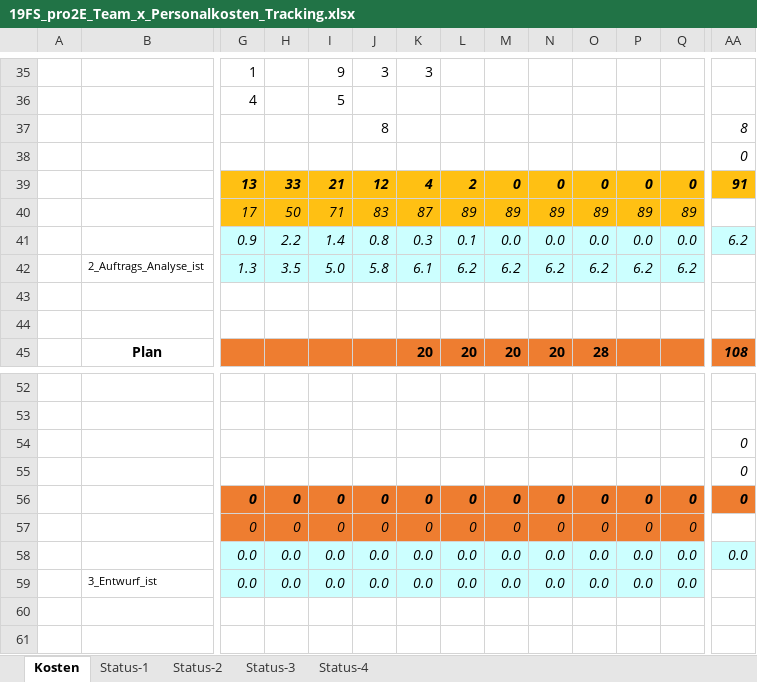
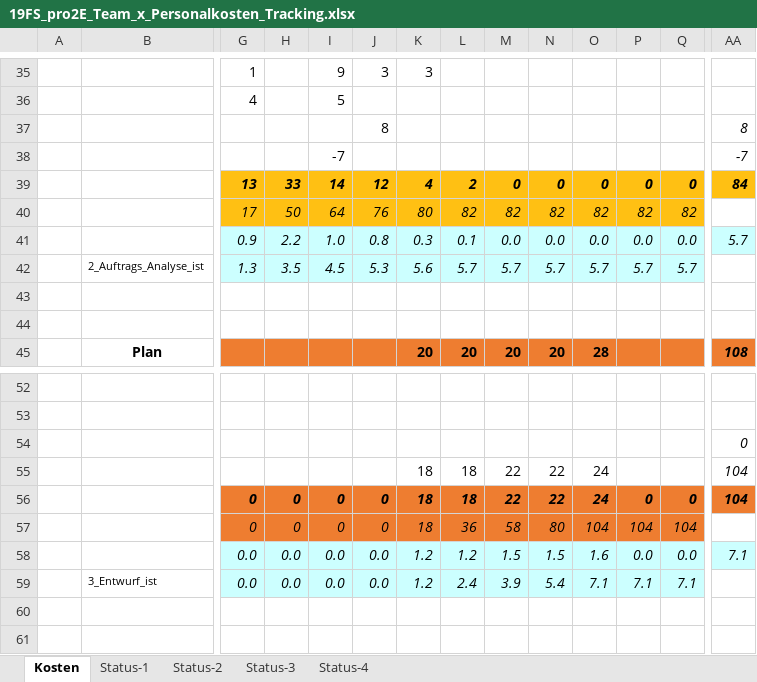
Before and after one commit to Swissmade41/EMI-Filter, an Excel workbook: Zeiterfassung/19FS_pro2E_Team_x_Personalkosten_Tracking.xlsx, sheet Kosten, drawn as a sheet; only a part is shown, gaps mark what is left out; values as stored, in another font and other column widths than the file's, no borders; removed rows and columns are numbered as before the commit, all else as after; rows hold the shown columns only; the diff covers the shown part only; the diff names each change by its address in the sheet, - before the commit and + after, or states it on an @@ line.

```diff
--- a/Zeiterfassung/19FS_pro2E_Team_x_Personalkosten_Tracking.xlsx (sheet Kosten)
+++ b/Zeiterfassung/19FS_pro2E_Team_x_Personalkosten_Tracking.xlsx (sheet Kosten)
-I38: (empty)
+I38: -7
-AA38: 0
+AA38: -7
-I39: 21
+I39: 14
-AA39: 91
+AA39: 84
-row 40:  |  | 17 | 50 | 71 | 83 | 87 | 89 | 89 | 89 | 89 | 89 | 89
+row 40:  |  | 17 | 50 | 64 | 76 | 80 | 82 | 82 | 82 | 82 | 82 | 82
-I41: 1.4
+I41: 1.0
-AA41: 6.2
+AA41: 5.7
-row 42:  | 2_Auftrags_Analyse_ist | 1.3 | 3.5 | 5.0 | 5.8 | 6.1 | 6.2 | 6.2 | 6.2 | 6.2 | 6.2 | 6.2
+row 42:  | 2_Auftrags_Analyse_ist | 1.3 | 3.5 | 4.5 | 5.3 | 5.6 | 5.7 | 5.7 | 5.7 | 5.7 | 5.7 | 5.7
-row 55:  |  |  |  |  |  |  |  |  |  |  |  |  | 0
+row 55:  |  |  |  |  |  | 18 | 18 | 22 | 22 | 24 |  |  | 104
-K56: 0
+K56: 18
-L56: 0
+L56: 18
-M56: 0
+M56: 22
-N56: 0
+N56: 22
-O56: 0
+O56: 24
-AA56: 0
+AA56: 104
-row 57:  |  | 0 | 0 | 0 | 0 | 0 | 0 | 0 | 0 | 0 | 0 | 0
+row 57:  |  | 0 | 0 | 0 | 0 | 18 | 36 | 58 | 80 | 104 | 104 | 104
-K58: 0.0
+K58: 1.2
-L58: 0.0
+L58: 1.2
-M58: 0.0
+M58: 1.5
-N58: 0.0
+N58: 1.5
-O58: 0.0
+O58: 1.6
-AA58: 0.0
+AA58: 7.1
-row 59:  | 3_Entwurf_ist | 0.0 | 0.0 | 0.0 | 0.0 | 0.0 | 0.0 | 0.0 | 0.0 | 0.0 | 0.0 | 0.0
+row 59:  | 3_Entwurf_ist | 0.0 | 0.0 | 0.0 | 0.0 | 1.2 | 2.4 | 3.9 | 5.4 | 7.1 | 7.1 | 7.1
```
Also changed, not shown: 4 added rows, 4 removed rows and 40 edited cells elsewhere in this sheet, charts or pictures, Statusberichte/Tabellen/Risikoanalyse_Status.xlsx, 6 other files.
